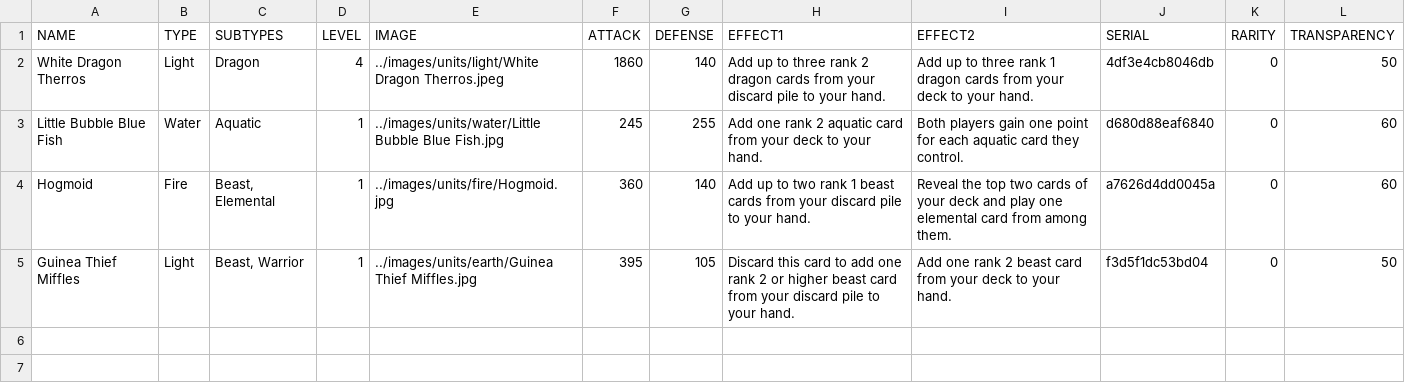
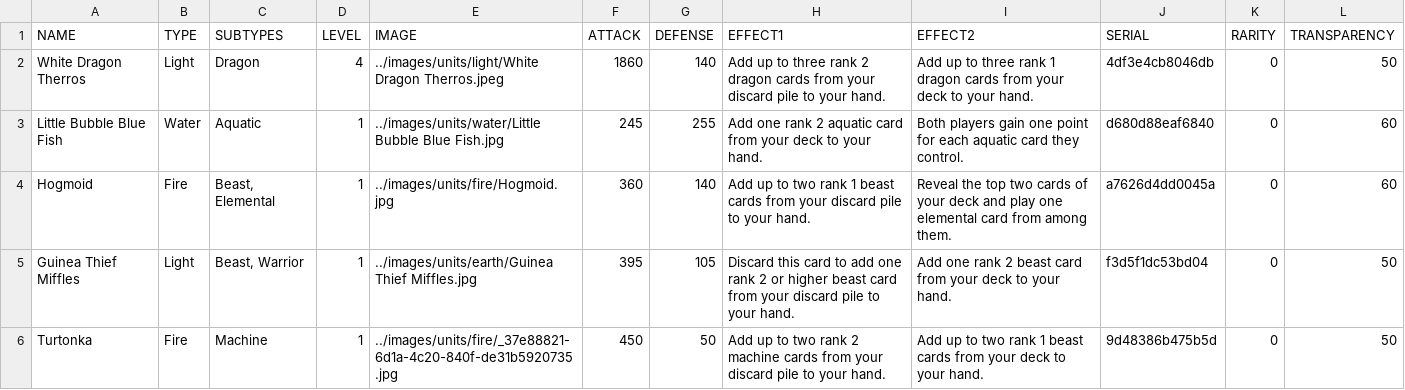
Before and after one commit to torodean/TTCG, a CSV file: bin/card_list/card_list.csv, drawn as a sheet.

Commit message:
Created options for renaming image files

```diff
--- a/bin/card_list/card_list.csv
+++ b/bin/card_list/card_list.csv
@@ -5 +5,2 @@ Hogmoid;Fire;Beast, Elemental;1;../images/units/fire/Hogmoid.jpg;360;140;Add up
 Guinea Thief Miffles;Light;Beast, Warrior;1;../images/units/earth/Guinea Thief Miffles.jpg;395;105;Discard this card to add one rank 2 or higher beast card from your discard pile to your hand.;Add one rank 2 beast card from your deck to your hand.;f3d5f1dc53bd04;0;50
+Turtonka;Fire;Machine;1;../images/units/fire/_37e88821-6d1a-4c20-840f-de31b5920735.jpg;450;50;Add up to two rank 2 machine cards from your discard pile to your hand.;Add up to two rank 1 beast cards from your deck to your hand.;9d48386b475b5d;0;50
```
Also changed, not shown: 3 other files.
